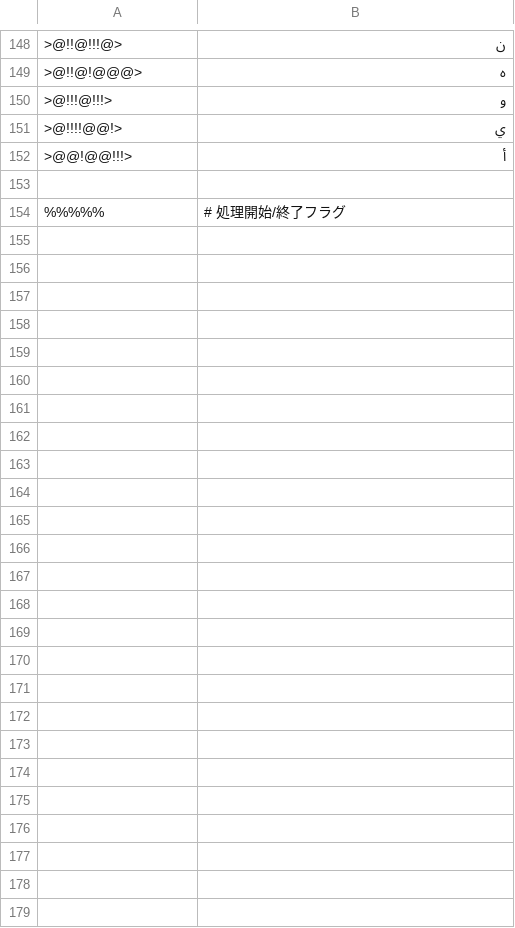
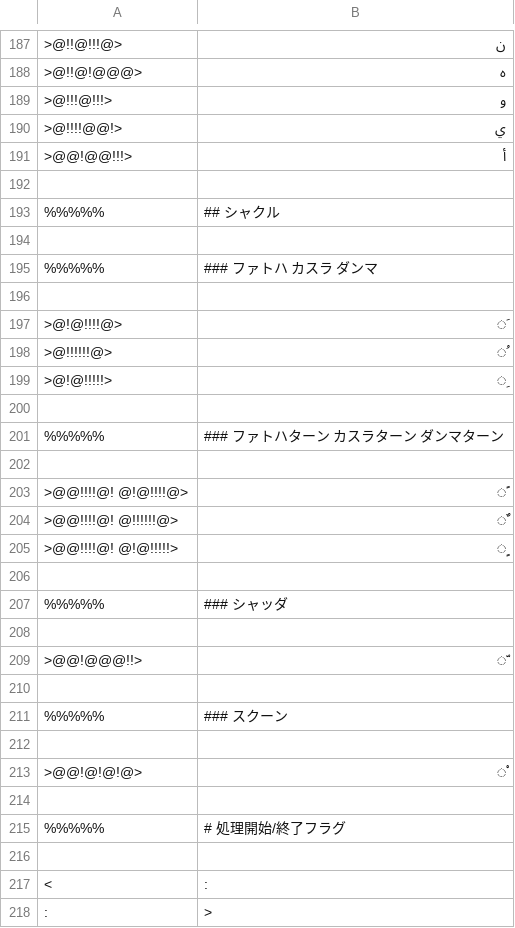
Before and after one commit to hulinguistics/huling, a CSV file: src/public/conv/ara.csv, drawn as a sheet; only a part is shown, gaps mark what is left out; the diff covers the shown part only; the diff names each change by its address in the sheet, - before the commit and + after, or states it on an @@ line.

Commit message:
wip

```diff
--- a/src/public/conv/ara.csv
+++ b/src/public/conv/ara.csv
+row 193: %%%%% | ## シャクル
+row 194: (empty)
+row 195: %%%%% | ### ファトハ カスラ ダンマ
+row 196: (empty)
+row 197: >@!@!!!!@> | َ
+row 198: >@!!!!!!@> | ُ
+row 199: >@!@!!!!!> | ِ
+row 200: (empty)
+row 201: %%%%% | ### ファトハターン カスラターン ダンマターン
+row 202: (empty)
+row 203: >@@!!!!@! @!@!!!!@> | ً
+row 204: >@@!!!!@! @!!!!!!@> | ٌ
+row 205: >@@!!!!@! @!@!!!!!> | ٍ
+row 206: (empty)
+row 207: %%%%% | ### シャッダ
+row 208: (empty)
+row 209: >@@!@@@!!> | ّ
+row 210: (empty)
+row 211: %%%%% | ### スクーン
+row 212: (empty)
+row 213: >@@!@!@!@> | ْ
+row 214: (empty)
+row 216: (empty)
+row 217: < | :
+row 218: : | >
```
Also changed, not shown: 39 added rows, 1 moved row and 31 edited cells elsewhere in this file.
